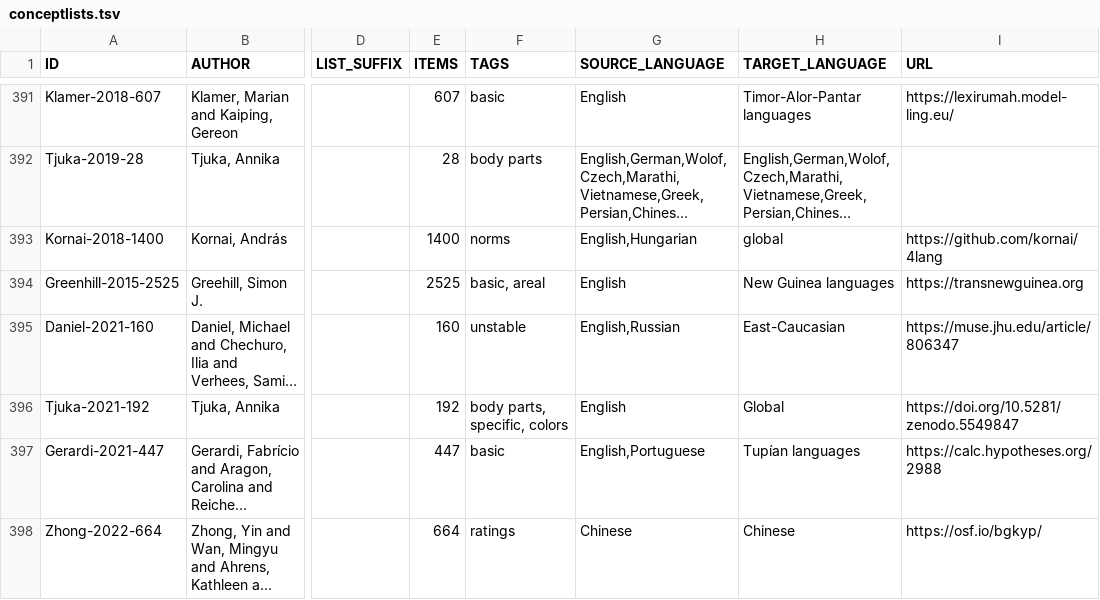
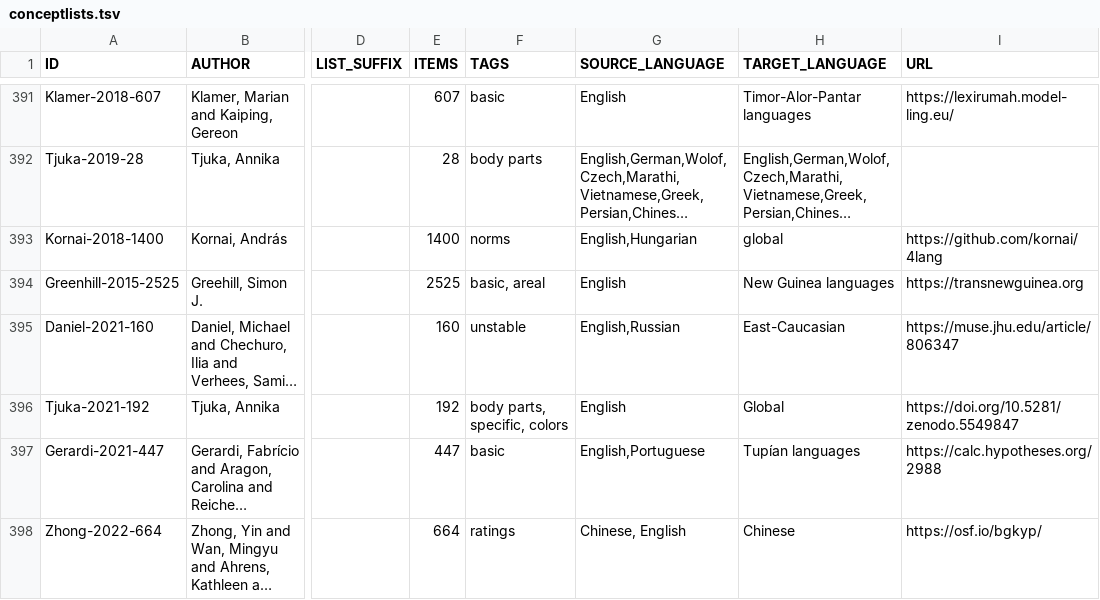
Before and after one commit to concepticon/concepticon-data, a TSV file: concepticondata/conceptlists.tsv, drawn as a sheet; only a part is shown, gaps mark what is left out; long unchanged cells end in …; the diff names each change by its address in the sheet, - before the commit and + after, or states it on an @@ line.

```diff
--- a/concepticondata/conceptlists.tsv
+++ b/concepticondata/conceptlists.tsv
-G398 (SOURCE_LANGUAGE): Chinese
+G398 (SOURCE_LANGUAGE): Chinese, English
```
Also changed, not shown: concepticondata/conceptlists/Zhong-2022-664.tsv.
